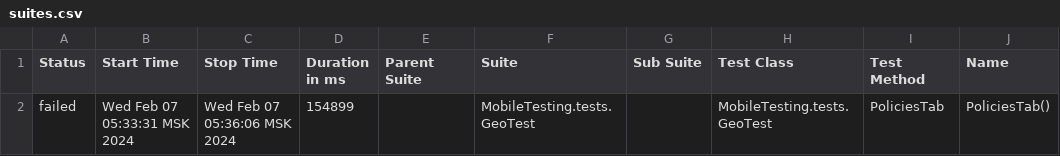
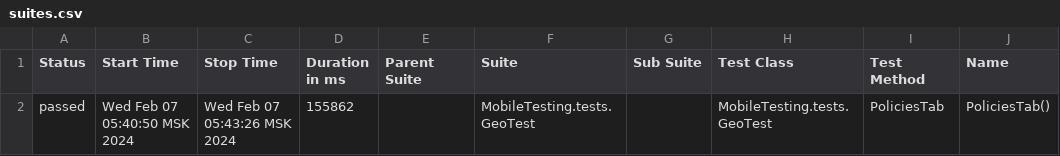
Before and after one commit to devops-ot/allure, a CSV file: data/suites.csv, drawn as a sheet; only a part is shown; the diff names each change by its address in the sheet, - before the commit and + after, or states it on an @@ line.

```diff
--- a/data/suites.csv
+++ b/data/suites.csv
-A2 (Status): failed
+A2 (Status): passed
-B2 (Start Time): Wed Feb 07 05:33:31 MSK 2024
+B2 (Start Time): Wed Feb 07 05:40:50 MSK 2024
-C2 (Stop Time): Wed Feb 07 05:36:06 MSK 2024
+C2 (Stop Time): Wed Feb 07 05:43:26 MSK 2024
-D2 (Duration in ms): 154899
+D2 (Duration in ms): 155862
```
Also changed, not shown: 23 other files.
